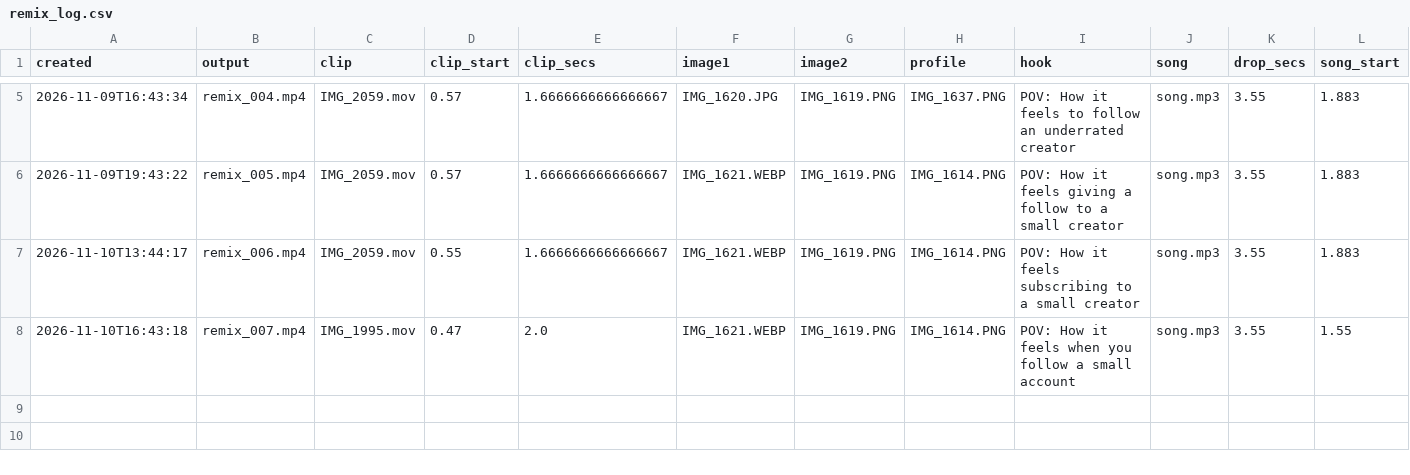
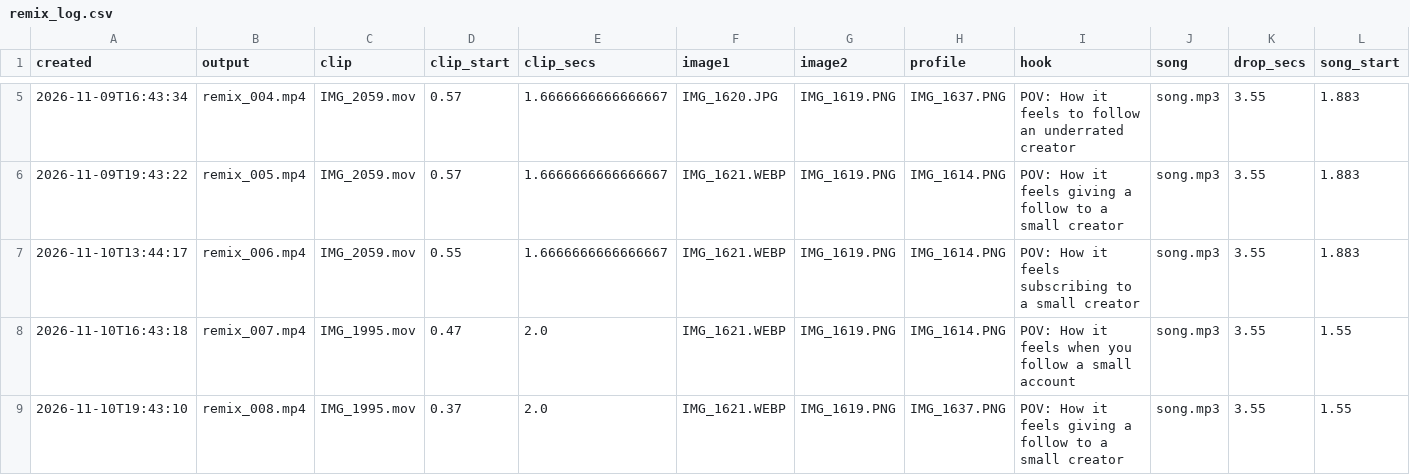
Before and after one commit to povhenson/Trial-Reels, a CSV file: remix_log.csv, drawn as a sheet; only a part is shown, gaps mark what is left out; the diff names each change by its address in the sheet, - before the commit and + after, or states it on an @@ line.

```diff
--- a/remix_log.csv
+++ b/remix_log.csv
+row 9: 2026-11-10T19:43:10 | remix_008.mp4 | IMG_1995.mov | 0.37 | 2.0 | IMG_1621.WEBP | IMG_1619.PNG | IMG_1637.PNG | POV: How it feels giving a follow to a small creator | song.mp3 | 3.55 | 1.55
```
Also changed, not shown: zernio_posts.csv.
